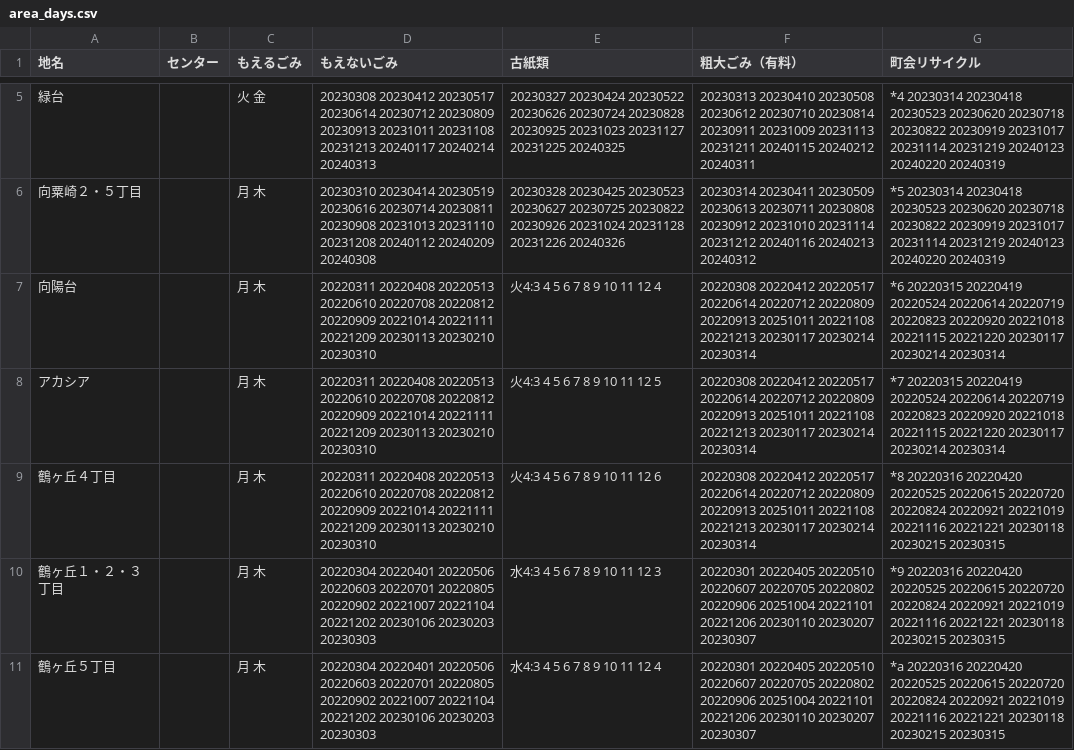
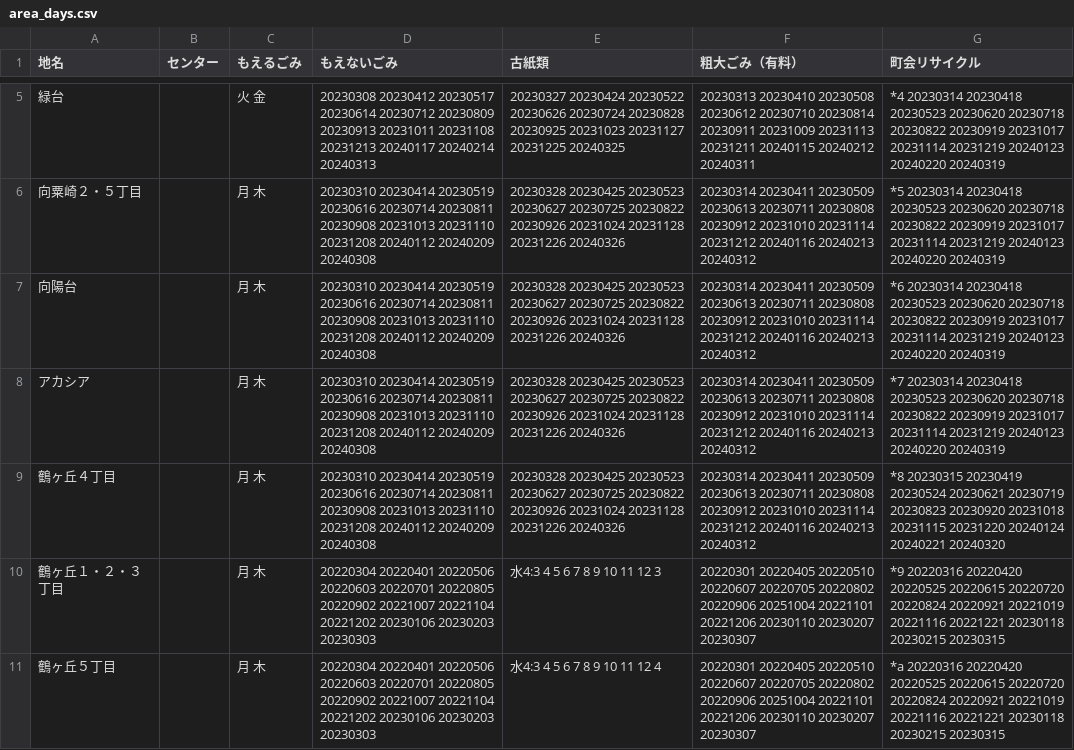
Before and after one commit to uchinada5374/5374, a CSV file: data/area_days.csv, drawn as a sheet; only a part is shown, gaps mark what is left out.

Commit message:
Update area_days.csv

```diff
--- a/data/area_days.csv
+++ b/data/area_days.csv
@@ -6,5 +6,5 @@
 向粟崎２・５丁目,,月 木,20230310 20230414 20230519 20230616 20230714 20230811 20230908 20231013 20231110 20231208 20240112 20240209 20240308,20230328 20230425 20230523 20230627 20230725 20230822 20230926 20231024 20231128 20231226 20240326,20230314 20230411 20230509 20230613 20230711 20230808 20230912 20231010 20231114 20231212 20240116 20240213 20240312,*5 20230314 20230418 20230523 20230620 20230718 20230822 20230919 20231017 20231114 20231219 20240123 20240220 20240319
-向陽台,,月 木,20220311 20220408 20220513 20220610 20220708 20220812 20220909 20221014 20221111 20221209 20230113 20230210 20230310,火4:3 4 5 6 7 8 9 10 11 12 4,20220308 20220412 20220517 20220614 20220712 20220809 20220913 20251011 20221108 20221213 20230117 20230214 20230314,*6 20220315 20220419 20220524 20220614 20220719 20220823 20220920 20221018 20221115 20221220 20230117 20230214 20230314
-アカシア,,月 木,20220311 20220408 20220513 20220610 20220708 20220812 20220909 20221014 20221111 20221209 20230113 20230210 20230310,火4:3 4 5 6 7 8 9 10 11 12 5,20220308 20220412 20220517 20220614 20220712 20220809 20220913 20251011 20221108 20221213 20230117 20230214 20230314,*7 20220315 20220419 20220524 20220614 20220719 20220823 20220920 20221018 20221115 20221220 20230117 20230214 20230314
-鶴ヶ丘４丁目,,月 木,20220311 20220408 20220513 20220610 20220708 20220812 20220909 20221014 20221111 20221209 20230113 20230210 20230310,火4:3 4 5 6 7 8 9 10 11 12 6,20220308 20220412 20220517 20220614 20220712 20220809 20220913 20251011 20221108 20221213 20230117 20230214 20230314,*8 20220316 20220420 20220525 20220615 20220720 20220824 20220921 20221019 20221116 20221221 20230118 20230215 20230315
+向陽台,,月 木,20230310 20230414 20230519 20230616 20230714 20230811 20230908 20231013 20231110 20231208 20240112 20240209 20240308,20230328 20230425 20230523 20230627 20230725 20230822 20230926 20231024 20231128 20231226 20240326,20230314 20230411 20230509 20230613 20230711 20230808 20230912 20231010 20231114 20231212 20240116 20240213 20240312,*6 20230314 20230418 20230523 20230620 20230718 20230822 20230919 20231017 20231114 20231219 20240123 20240220 20240319
+アカシア,,月 木,20230310 20230414 20230519 20230616 20230714 20230811 20230908 20231013 20231110 20231208 20240112 20240209 20240308,20230328 20230425 20230523 20230627 20230725 20230822 20230926 20231024 20231128 20231226 20240326,20230314 20230411 20230509 20230613 20230711 20230808 20230912 20231010 20231114 20231212 20240116 20240213 20240312,*7 20230314 20230418 20230523 20230620 20230718 20230822 20230919 20231017 20231114 20231219 20240123 20240220 20240319
+鶴ヶ丘４丁目,,月 木,20230310 20230414 20230519 20230616 20230714 20230811 20230908 20231013 20231110 20231208 20240112 20240209 20240308,20230328 20230425 20230523 20230627 20230725 20230822 20230926 20231024 20231128 20231226 20240326,20230314 20230411 20230509 20230613 20230711 20230808 20230912 20231010 20231114 20231212 20240116 20240213 20240312,*8 20230315 20230419 20230524 20230621 20230719 20230823 20230920 20231018 20231115 20231220 20240124 20240221 20240320
 鶴ヶ丘１・２・３丁目,,月 木,20220304 20220401 20220506 20220603 20220701 20220805 20220902 20221007 20221104 20221202 20230106 20230203 20230303,水4:3 4 5 6 7 8 9 10 11 12 3,20220301 20220405 20220510 20220607 20220705 20220802 20220906 20251004 20221101 20221206 20230110 20230207 20230307,*9 20220316 20220420 20220525 20220615 20220720 20220824 20220921 20221019 20221116 20221221 20230118 20230215 20230315
```
